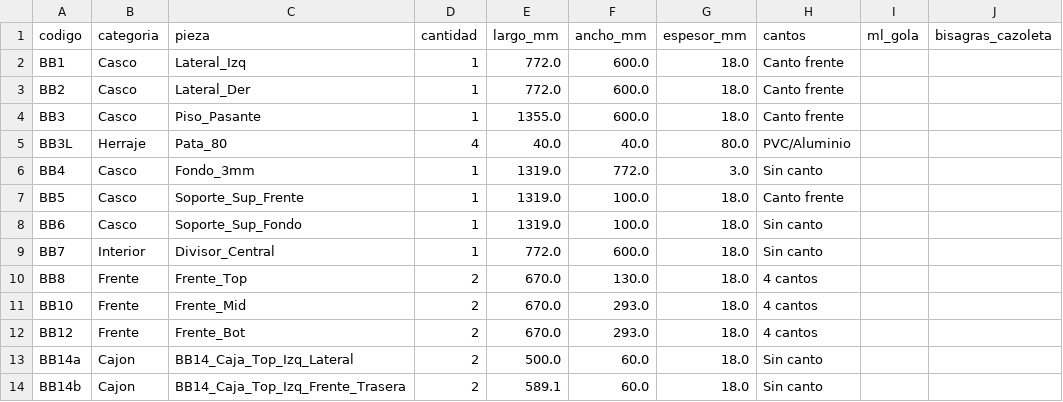
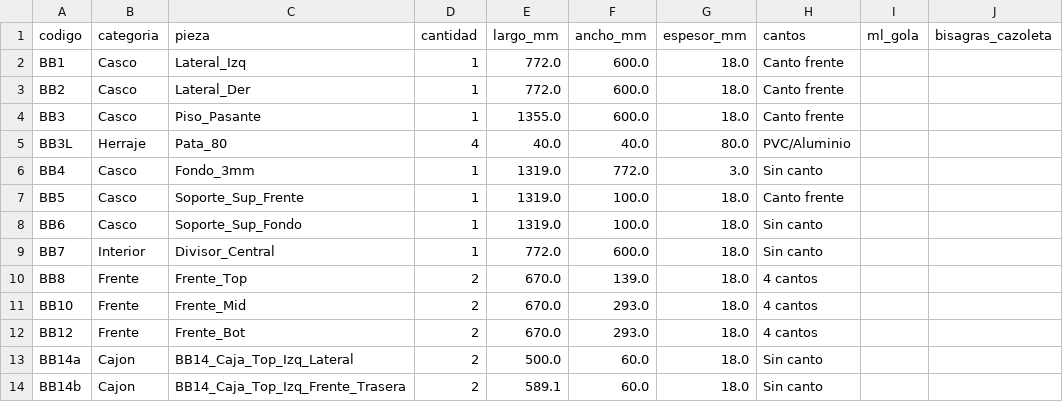
Before and after one commit to mgaitan/cads, a CSV file: bom/BB_bom.csv, drawn as a sheet; only a part is shown.

```diff
--- a/bom/BB_bom.csv
+++ b/bom/BB_bom.csv
@@ -9,3 +9,3 @@ BB6,Casco,Soporte_Sup_Fondo,1,1319.0,100.0,18.0,Sin canto,,
 BB7,Interior,Divisor_Central,1,772.0,600.0,18.0,Sin canto,,
-BB8,Frente,Frente_Top,2,670.0,130.0,18.0,4 cantos,,
+BB8,Frente,Frente_Top,2,670.0,139.0,18.0,4 cantos,,
 BB10,Frente,Frente_Mid,2,670.0,293.0,18.0,4 cantos,,
```
Also changed, not shown: 5 other files.
